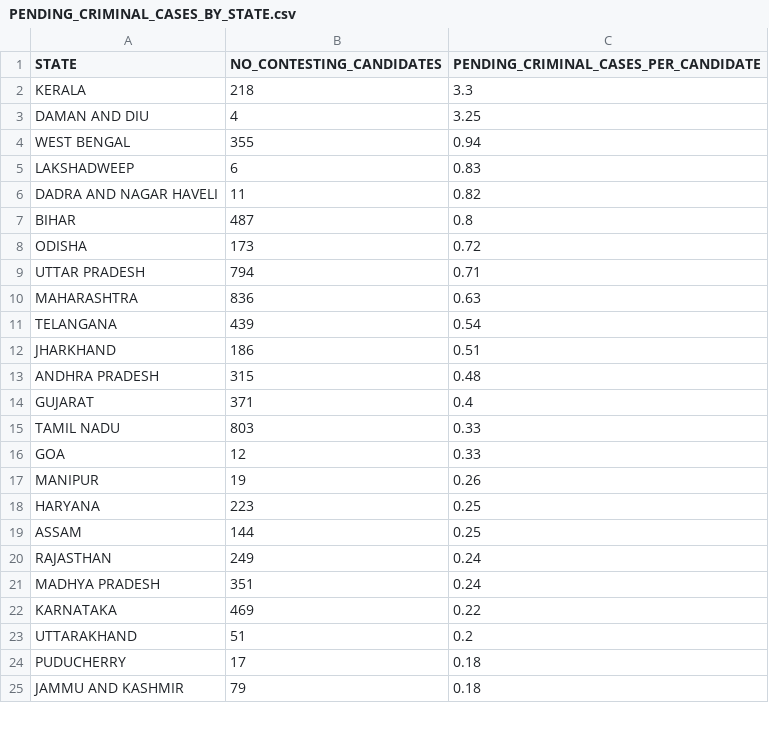
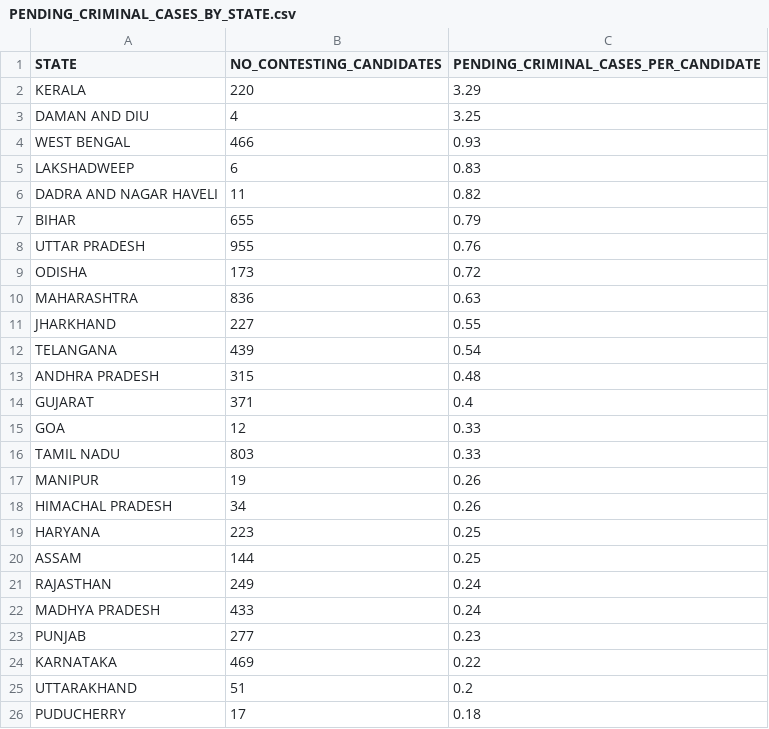
Before and after one commit to rahulakkina/LoksabhaElectionCaseStudy-2019, a CSV file: datasets/PENDING_CRIMINAL_CASES_BY_STATE.csv, drawn as a sheet; only a part is shown; the shorter side is filled out with more unchanged rows; the diff covers the shown part only.

```diff
--- a/datasets/PENDING_CRIMINAL_CASES_BY_STATE.csv
+++ b/datasets/PENDING_CRIMINAL_CASES_BY_STATE.csv
@@ -1,18 +1,19 @@
 STATE,NO_CONTESTING_CANDIDATES,PENDING_CRIMINAL_CASES_PER_CANDIDATE
-KERALA,218,3.3
+KERALA,220,3.29
 DAMAN AND DIU,4,3.25
-WEST BENGAL,355,0.94
+WEST BENGAL,466,0.93
 LAKSHADWEEP,6,0.83
 DADRA AND NAGAR HAVELI,11,0.82
-BIHAR,487,0.8
+BIHAR,655,0.79
+UTTAR PRADESH,955,0.76
 ODISHA,173,0.72
-UTTAR PRADESH,794,0.71
 MAHARASHTRA,836,0.63
+JHARKHAND,227,0.55
 TELANGANA,439,0.54
-JHARKHAND,186,0.51
 ANDHRA PRADESH,315,0.48
 GUJARAT,371,0.4
+GOA,12,0.33
 TAMIL NADU,803,0.33
-GOA,12,0.33
 MANIPUR,19,0.26
+HIMACHAL PRADESH,34,0.26
 HARYANA,223,0.25
@@ -20,3 +21,4 @@ ASSAM,144,0.25
 RAJASTHAN,249,0.24
-MADHYA PRADESH,351,0.24
+MADHYA PRADESH,433,0.24
+PUNJAB,277,0.23
 KARNATAKA,469,0.22
```
Also changed, not shown: 1 added row and 1 moved row elsewhere in this file, datasets/CONSTITUENCIES.csv, datasets/EDUCATION_INDEX_BY_PARTY.csv, 9 other files.
